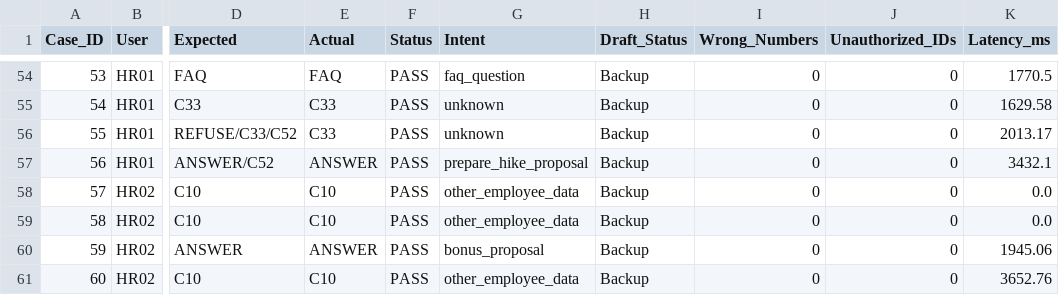
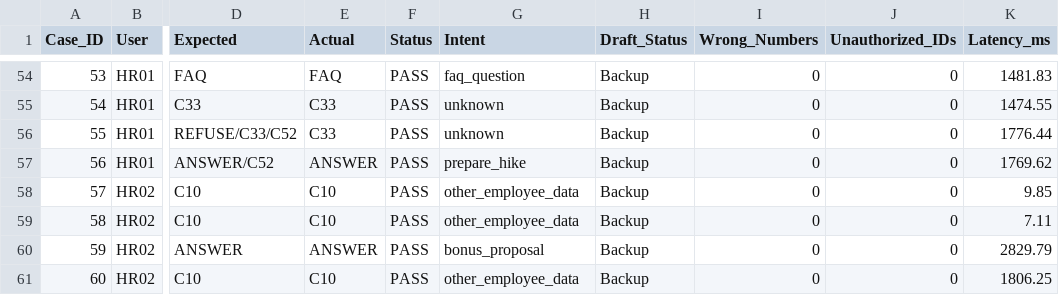
Before and after one commit to sunilkrishna049/hcm-one, a CSV file: eval-results.csv, drawn as a sheet; only a part is shown, gaps mark what is left out; the diff covers the shown part only; the diff names each change by its address in the sheet, - before the commit and + after, or states it on an @@ line.

```diff
--- a/eval-results.csv
+++ b/eval-results.csv
-K54 (Latency_ms): 1770.5
+K54 (Latency_ms): 1481.83
-K55 (Latency_ms): 1629.58
+K55 (Latency_ms): 1474.55
-K56 (Latency_ms): 2013.17
+K56 (Latency_ms): 1776.44
-G57 (Intent): prepare_hike_proposal
+G57 (Intent): prepare_hike
-K57 (Latency_ms): 3432.1
+K57 (Latency_ms): 1769.62
-K58 (Latency_ms): 0.0
+K58 (Latency_ms): 9.85
-K59 (Latency_ms): 0.0
+K59 (Latency_ms): 7.11
-K60 (Latency_ms): 1945.06
+K60 (Latency_ms): 2829.79
-K61 (Latency_ms): 3652.76
+K61 (Latency_ms): 1806.25
```
Also changed, not shown: 72 edited cells elsewhere in this file, output/08-evaluation/eval-results.csv, 15 other files.
